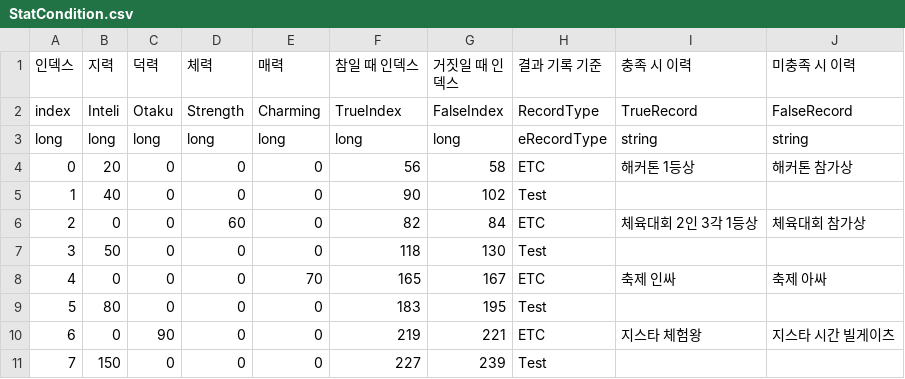
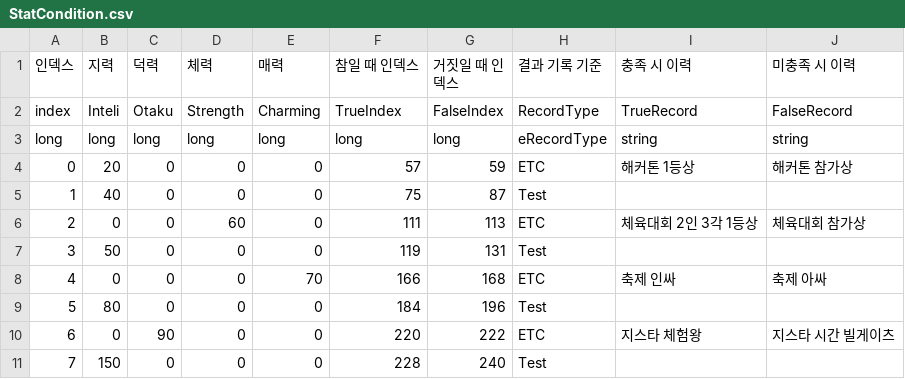
Before and after one commit to szxooliz/RaisingStudent2, a CSV file: Assets/Resources/CSV/StatCondition.csv, drawn as a sheet.

```diff
--- a/Assets/Resources/CSV/StatCondition.csv
+++ b/Assets/Resources/CSV/StatCondition.csv
@@ -3,9 +3,9 @@ index,Inteli,Otaku,Strength,Charming,TrueIndex,FalseIndex,RecordType,TrueRecord,
 long,long,long,long,long,long,long,eRecordType,string,string,,,,,,,,,,,,,,,,
-0,20,0,0,0,56,58,ETC,해커톤 1등상,해커톤 참가상,,,,,,,,,,,,,,,,
-1,40,0,0,0,90,102,Test,,,,,,,,,,,,,,,,,,
-2,0,0,60,0,82,84,ETC,체육대회 2인 3각 1등상,체육대회 참가상,,,,,,,,,,,,,,,,
-3,50,0,0,0,118,130,Test,,,,,,,,,,,,,,,,,,
-4,0,0,0,70,165,167,ETC,축제 인싸,축제 아싸,,,,,,,,,,,,,,,,
-5,80,0,0,0,183,195,Test,,,,,,,,,,,,,,,,,,
-6,0,90,0,0,219,221,ETC,지스타 체험왕,지스타 시간 빌게이츠,,,,,,,,,,,,,,,,
-7,150,0,0,0,227,239,Test,,,,,,,,,,,,,,,,,,
+0,20,0,0,0,57,59,ETC,해커톤 1등상,해커톤 참가상,,,,,,,,,,,,,,,,
+1,40,0,0,0,75,87,Test,,,,,,,,,,,,,,,,,,
+2,0,0,60,0,111,113,ETC,체육대회 2인 3각 1등상,체육대회 참가상,,,,,,,,,,,,,,,,
+3,50,0,0,0,119,131,Test,,,,,,,,,,,,,,,,,,
+4,0,0,0,70,166,168,ETC,축제 인싸,축제 아싸,,,,,,,,,,,,,,,,
+5,80,0,0,0,184,196,Test,,,,,,,,,,,,,,,,,,
+6,0,90,0,0,220,222,ETC,지스타 체험왕,지스타 시간 빌게이츠,,,,,,,,,,,,,,,,
+7,150,0,0,0,228,240,Test,,,,,,,,,,,,,,,,,,
```
Also changed, not shown: Assets/Resources/CSV/EventResult.csv, Assets/Resources/CSV/EventScript.csv, 26 other files.
